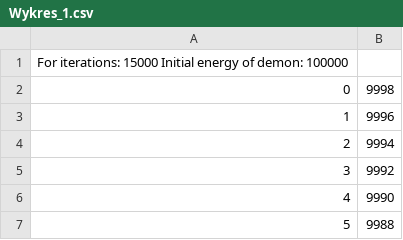
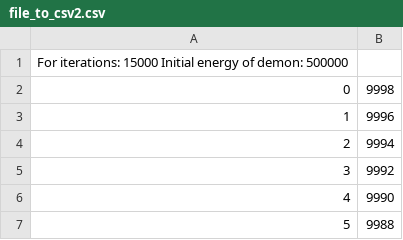
Before and after one commit to Siwwyy/3_Studying_Year, a CSV file: ADVANCED_NUMERICAL_METHODS/First_Cell_Automata/First_Cell_Automata/file_to_csv2.csv (was ADVANCED_NUMERICAL_METHODS/First_Cell_Automata/First_Cell_Automata/Wykres_1.csv), drawn as a sheet; only a part is shown; the diff names each change by its address in the sheet, - before the commit and + after, or states it on an @@ line.

Commit message:
added 3 charts to first cell automata

```diff
--- a/ADVANCED_NUMERICAL_METHODS/First_Cell_Automata/First_Cell_Automata/Wykres_1.csv
+++ b/ADVANCED_NUMERICAL_METHODS/First_Cell_Automata/First_Cell_Automata/file_to_csv2.csv
-A1: …of demon: 100000
+A1: …of demon: 500000
```
Also changed, not shown: 6 other files.
